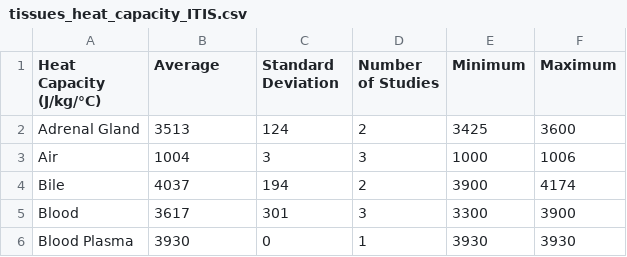
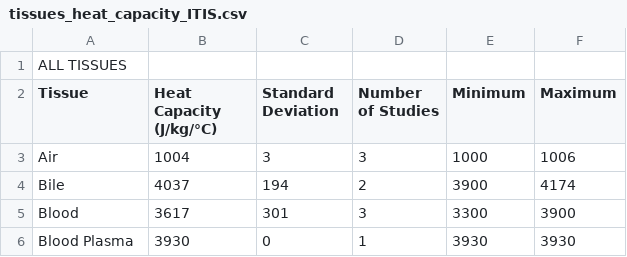
Before and after one commit to romintomasetti/Effect-of-electromagnetic-radiation-on-the-brain, a CSV file: TISSUES_PROPERTIES/tissues_heat_capacity_ITIS.csv, drawn as a sheet; only a part is shown.

```diff
--- a/TISSUES_PROPERTIES/tissues_heat_capacity_ITIS.csv
+++ b/TISSUES_PROPERTIES/tissues_heat_capacity_ITIS.csv
@@ -1,3 +1,3 @@
-Heat Capacity (J/kg/°C),Average,Standard Deviation,Number of Studies,Minimum,Maximum
-Adrenal Gland,3513,124,2,3425,3600
+ALL TISSUES,,,,,
+Tissue,Heat Capacity (J/kg/°C),Standard Deviation,Number of Studies,Minimum,Maximum
 Air,1004,3,3,1000,1006
```
Also changed, not shown: TISSUES_PROPERTIES/tissues_densities_ITIS.csv, TISSUES_PROPERTIES/tissues_permittivity_electrical_conductivity_900E6_HZ_ITIS.csv, 1 other file.
